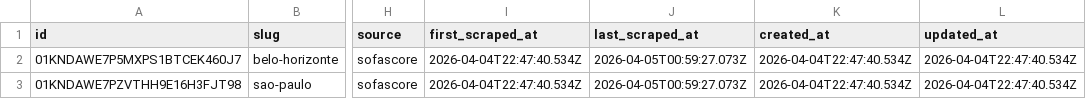
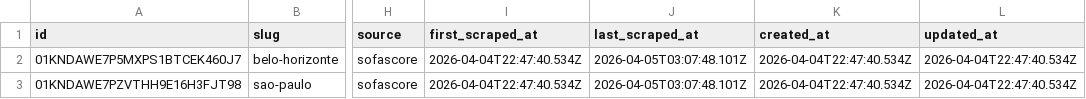
Before and after one commit to edinhoo/workspace-contexto-fc, a CSV file: services/sofascore/data/cities.csv, drawn as a sheet; only a part is shown, gaps mark what is left out; the diff names each change by its address in the sheet, - before the commit and + after, or states it on an @@ line.

Commit message:
chore(sofascore): atualizar csvs gerados
Contexto:
- os csvs de dados do scraper ficaram pendentes apos a separacao do commit de codigo
- essas mudancas refletem a persistencia atual do estado gerado localmente

O que foi feito:
- atualizei os artefatos em services/sofascore/data
- inclui ajustes de timestamps de auditoria e ids regenerados nas tabelas derivadas

Impactos:
- alinha os csvs versionados com o estado atual persistido pelo scraper
- nao altera codigo do servico

Validação:
- [ ] build
- [ ] lint
- [ ] test
- [ ] typecheck

```diff
--- a/services/sofascore/data/cities.csv
+++ b/services/sofascore/data/cities.csv
-J2:J3 (last_scraped_at): 2026-04-05T00:59:27.073Z
+J2:J3 (last_scraped_at): 2026-04-05T03:07:48.101Z
```
Also changed, not shown: services/sofascore/data/countries.csv, services/sofascore/data/managers.csv, 5 other files.
